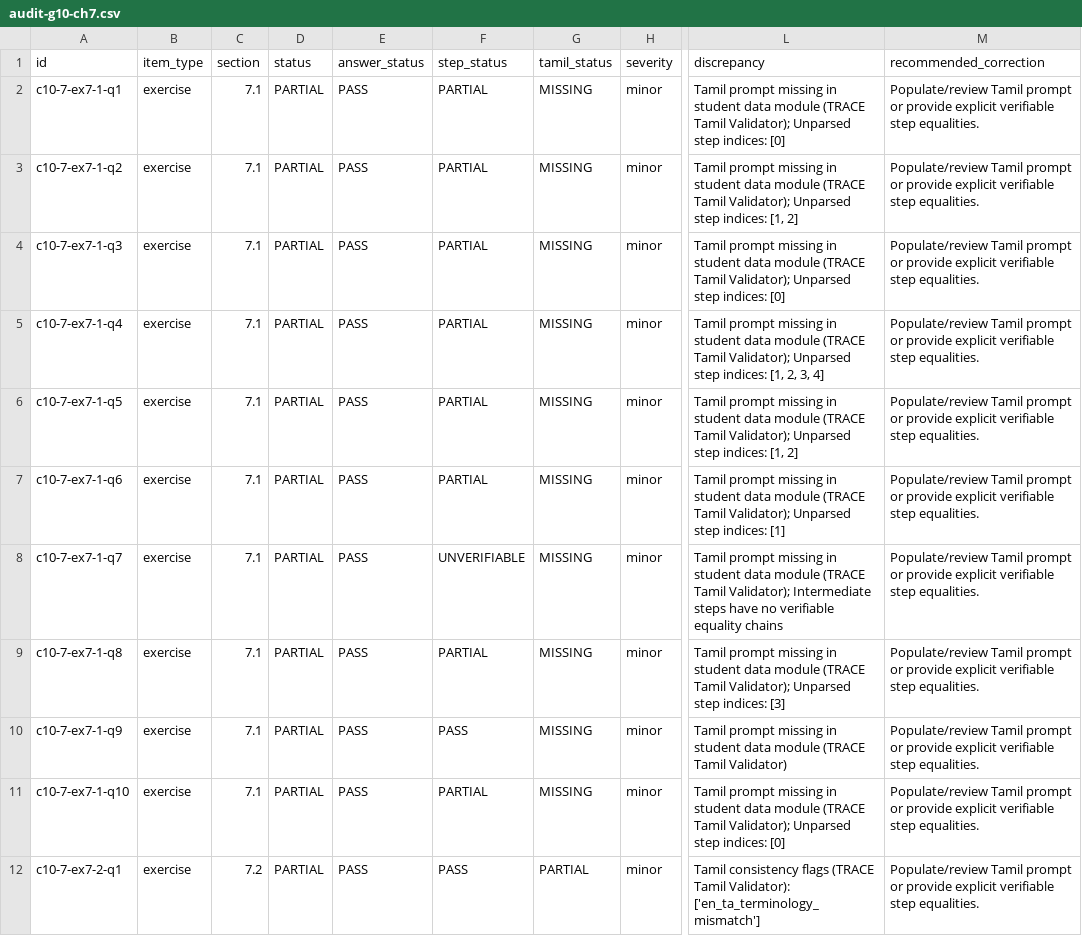
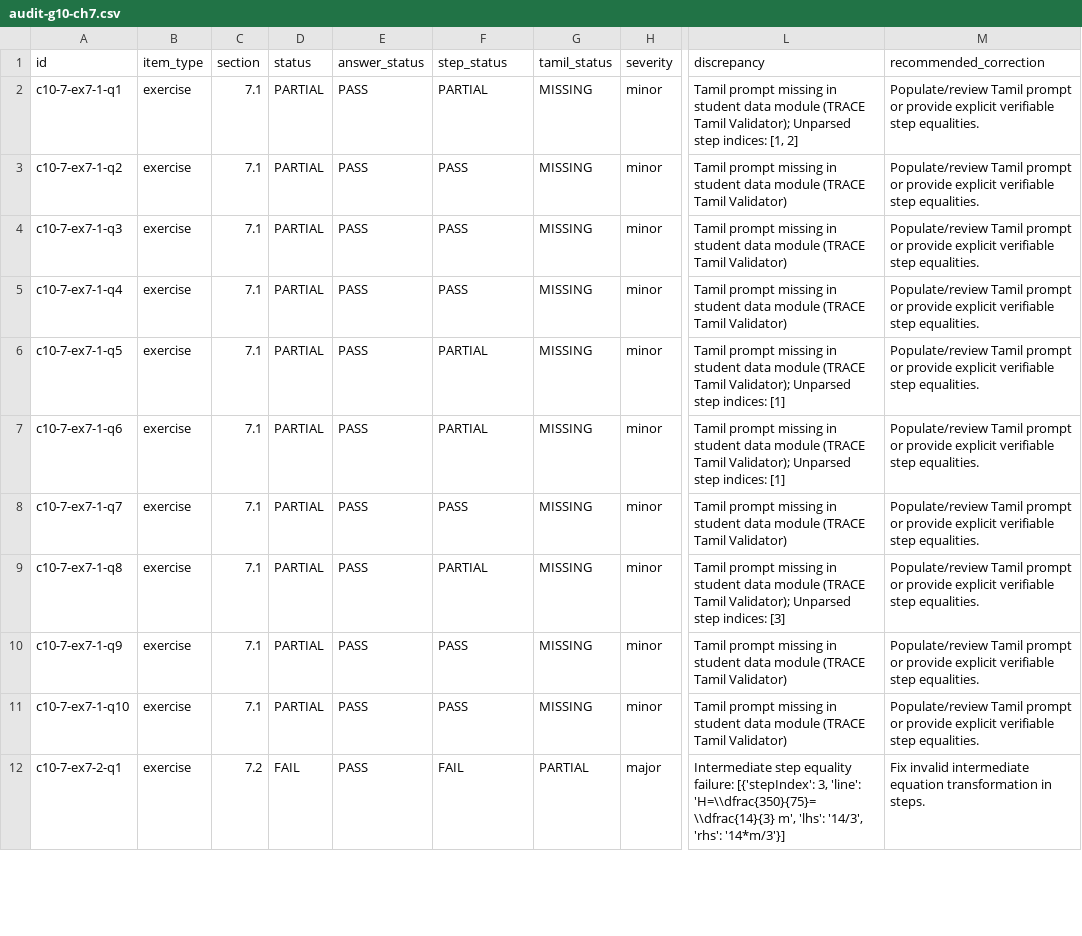
Before and after one commit to vigneswaranmba20-afk/Triggle, a CSV file: docs/trace/mathguard/audit-g10-ch7.csv, drawn as a sheet; only a part is shown, gaps mark what is left out; the diff covers the shown part only; the diff names each change by its address in the sheet, - before the commit and + after, or states it on an @@ line.

Commit message:
Upgrade TRACE MathGuard to V1.3: 186-case adversarial benchmark, Ch3 Algebra & Ch5 CoordGeo expansion

```diff
--- a/docs/trace/mathguard/audit-g10-ch7.csv
+++ b/docs/trace/mathguard/audit-g10-ch7.csv
-L2 (discrepancy): …step indices: [0]
+L2 (discrepancy): …step indices: [1, 2]
-F3:F5 (step_status): PARTIAL
+F3:F5 (step_status): PASS
-L3 (discrepancy): …(TRACE Tamil Validator); Unparsed step indices: [1, 2]
+L3 (discrepancy): …(TRACE Tamil Validator)
-L4 (discrepancy): …(TRACE Tamil Validator); Unparsed step indices: [0]
+L4 (discrepancy): …(TRACE Tamil Validator)
-L5 (discrepancy): …(TRACE Tamil Validator); Unparsed step indices: [1, 2, 3, 4]
+L5 (discrepancy): …(TRACE Tamil Validator)
-L6 (discrepancy): …step indices: [1, 2]
+L6 (discrepancy): …step indices: [1]
-F8 (step_status): UNVERIFIABLE
+F8 (step_status): PASS
-L8 (discrepancy): …(TRACE Tamil Validator); Intermediate steps have no verifiable equality chains
+L8 (discrepancy): …(TRACE Tamil Validator)
-F11 (step_status): PARTIAL
+F11 (step_status): PASS
-L11 (discrepancy): …(TRACE Tamil Validator); Unparsed step indices: [0]
+L11 (discrepancy): …(TRACE Tamil Validator)
-D12 (status): PARTIAL
+D12 (status): FAIL
-F12 (step_status): PASS
+F12 (step_status): FAIL
-H12 (severity): minor
+H12 (severity): major
-L12 (discrepancy): Tamil consistency flags (TRACE Tamil Validator): ['en_ta_terminology_mismatch']
+L12 (discrepancy): Intermediate step equality failure: [{'stepIndex': 3, 'line': 'H=\\dfrac{350}{75}=\\dfrac{14}{3} m', 'lhs': '14/3', 'rhs': '14*m/3'}]
-M12 (recommended_correction): Populate/review Tamil prompt or provide explicit verifiable step equalities.
+M12 (recommended_correction): Fix invalid intermediate equation transformation in steps.
```
Also changed, not shown: 84 edited cells elsewhere in this file, 15 other files.
